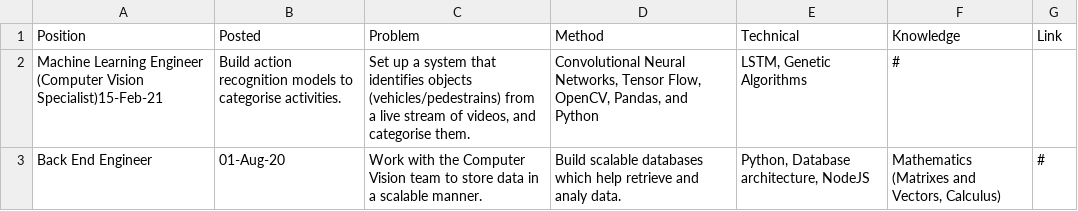
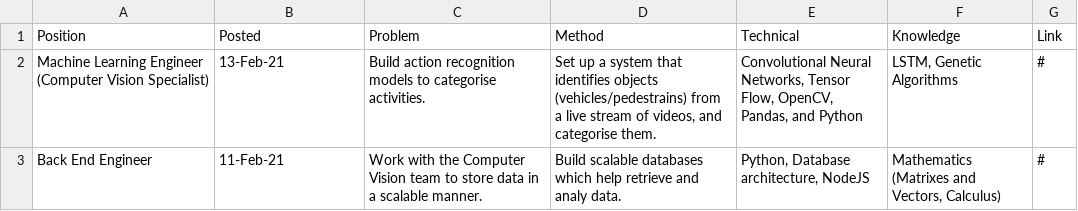
Before and after one commit to beltechai/beltechai.github.io, a CSV file: careers/careers/careers.csv, drawn as a sheet.

Commit message:
Update careers.csv

```diff
--- a/careers/careers/careers.csv
+++ b/careers/careers/careers.csv
@@ -1,3 +1,3 @@
 Position,Posted,Problem,Method,Technical,Knowledge,Link
-Machine Learning Engineer (Computer Vision Specialist)15-Feb-21,Build action recognition models to categorise activities.,"Set up a system that identifies objects (vehicles/pedestrains) from a live stream of videos, and categorise them. ","Convolutional Neural Networks, Tensor Flow, OpenCV, Pandas, and Python","LSTM, Genetic Algorithms",#
-Back End Engineer,01-Aug-20,Work with the Computer Vision team to store data in a scalable manner.,Build scalable databases which help retrieve and analy data.,"Python, Database architecture, NodeJS","Mathematics (Matrixes and Vectors, Calculus)",#
+Machine Learning Engineer (Computer Vision Specialist),13-Feb-21,Build action recognition models to categorise activities.,"Set up a system that identifies objects (vehicles/pedestrains) from a live stream of videos, and categorise them. ","Convolutional Neural Networks, Tensor Flow, OpenCV, Pandas, and Python","LSTM, Genetic Algorithms",#
+Back End Engineer,11-Feb-21,Work with the Computer Vision team to store data in a scalable manner.,Build scalable databases which help retrieve and analy data.,"Python, Database architecture, NodeJS","Mathematics (Matrixes and Vectors, Calculus)",#
```
